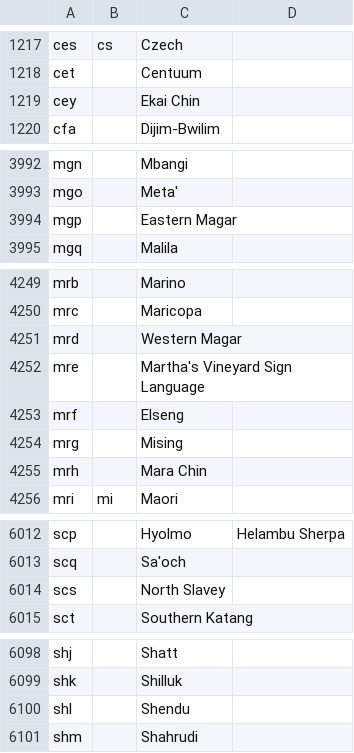
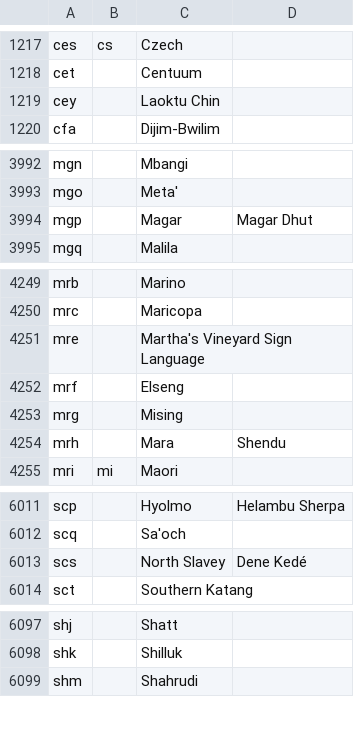
Before and after one commit to kungming2/translator-BOT-reborn, a CSV file: _data/Datasets/dataset_iso_codes.csv, drawn as a sheet; only a part is shown, gaps mark what is left out; the diff covers the shown part only.

Commit message:
Update with 2026 Q2 ISO 639-3 changes

```diff
--- a/_data/Datasets/dataset_iso_codes.csv
+++ b/_data/Datasets/dataset_iso_codes.csv
@@ -1218,3 +1218,3 @@ ces,cs,Czech,
 cet,,Centuum,
-cey,,Ekai Chin,
+cey,,Laoktu Chin,
 cfa,,Dijim-Bwilim,
@@ -3993,3 +3993,3 @@ mgn,,Mbangi,
 mgo,,Meta',
-mgp,,Eastern Magar,
+mgp,,Magar,Magar Dhut
 mgq,,Malila,
@@ -4250,3 +4250,2 @@ mrb,,Marino,
 mrc,,Maricopa,
-mrd,,Western Magar,
 mre,,Martha's Vineyard Sign Language,
@@ -4254,3 +4253,3 @@ mrf,,Elseng,
 mrg,,Mising,
-mrh,,Mara Chin,
+mrh,,Mara,Shendu
 mri,mi,Maori,
@@ -6013,3 +6012,3 @@ scp,,Hyolmo,Helambu Sherpa
 scq,,Sa'och,
-scs,,North Slavey,
+scs,,North Slavey,Dene Kedé
 sct,,Southern Katang,
@@ -6099,3 +6098,2 @@ shj,,Shatt,
 shk,,Shilluk,
-shl,,Shendu,
 shm,,Shahrudi,
```
Also changed, not shown: 2 edited cells elsewhere in this file.
